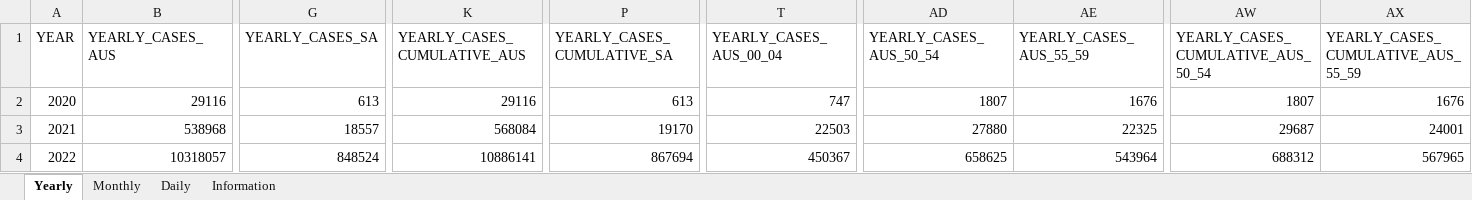
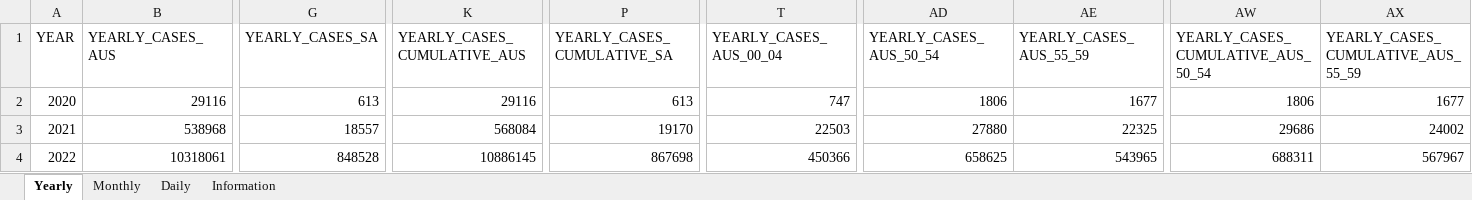
Before and after one commit to dbRaevn/covid19, an Excel workbook: pandemic/AUS_COVID19Cases.xlsx, sheet Yearly, drawn as a sheet; only a part is shown, gaps mark what is left out; values as stored, in another font and other column widths than the file's, no borders; the diff covers the shown part only; the diff names each change by its address in the sheet, - before the commit and + after, or states it on an @@ line.

Commit message:
Update AUS_COVID19Cases.xlsx

```diff
--- a/pandemic/AUS_COVID19Cases.xlsx (sheet Yearly)
+++ b/pandemic/AUS_COVID19Cases.xlsx (sheet Yearly)
-AD2 (YEARLY_CASES_AUS_50_54): 1807
+AD2 (YEARLY_CASES_AUS_50_54): 1806
-AE2 (YEARLY_CASES_AUS_55_59): 1676
+AE2 (YEARLY_CASES_AUS_55_59): 1677
-AW2: 1807
+AW2: 1806
-AX2: 1676
+AX2: 1677
-AW3: 29687
+AW3: 29686
-AX3: 24001
+AX3: 24002
-B4 (YEARLY_CASES_AUS): 10318057
+B4 (YEARLY_CASES_AUS): 10318061
-G4 (YEARLY_CASES_SA): 848524
+G4 (YEARLY_CASES_SA): 848528
-K4 (YEARLY_CASES_CUMULATIVE_AUS): 10886141
+K4 (YEARLY_CASES_CUMULATIVE_AUS): 10886145
-P4 (YEARLY_CASES_CUMULATIVE_SA): 867694
+P4 (YEARLY_CASES_CUMULATIVE_SA): 867698
-T4 (YEARLY_CASES_AUS_00_04): 450367
+T4 (YEARLY_CASES_AUS_00_04): 450366
-AE4 (YEARLY_CASES_AUS_55_59): 543964
+AE4 (YEARLY_CASES_AUS_55_59): 543965
-AW4: 688312
+AW4: 688311
-AX4: 567965
+AX4: 567967
```
Also changed, not shown: 100 edited cells elsewhere in this sheet, sheet Daily, sheet Monthly, sheet Information.
